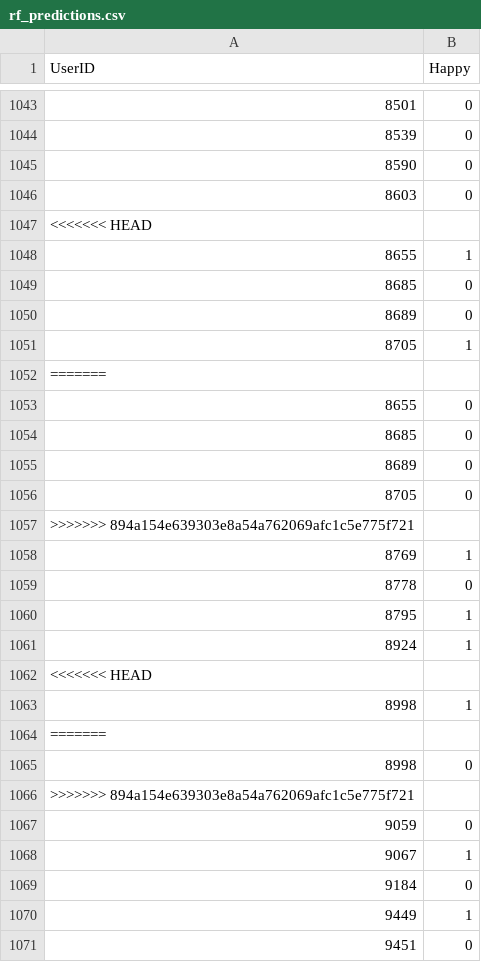
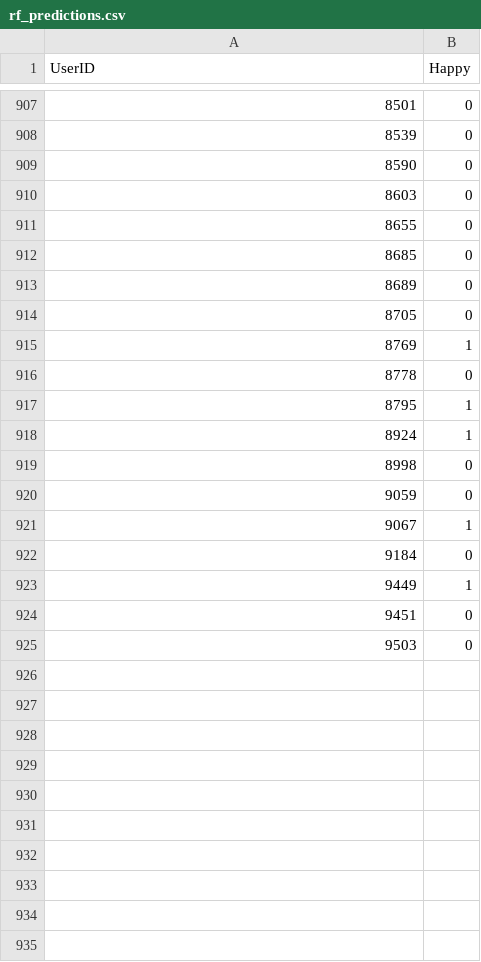
Before and after one commit to ckho/csci3320proj, a CSV file: predictions/rf_predictions.csv, drawn as a sheet; only a part is shown, gaps mark what is left out; the shorter side is filled out with more unchanged rows; the diff covers the shown part only; the diff names each change by its address in the sheet, - before the commit and + after, or states it on an @@ line.

```diff
--- a/predictions/rf_predictions.csv
+++ b/predictions/rf_predictions.csv
-row 1047: <<<<<<< HEAD
-row 1048: 8655 | 1
-row 1049: 8685 | 0
-row 1050: 8689 | 0
-row 1051: 8705 | 1
-row 1052: =======
-row 1057: >>>>>>> 894a154e639303e8a54a762069afc1c5e775f721
-row 1062: <<<<<<< HEAD
-row 1063: 8998 | 1
-row 1064: =======
-row 1066: >>>>>>> 894a154e639303e8a54a762069afc1c5e775f721
```
Also changed, not shown: 140 removed rows elsewhere in this file, 3 other files.
